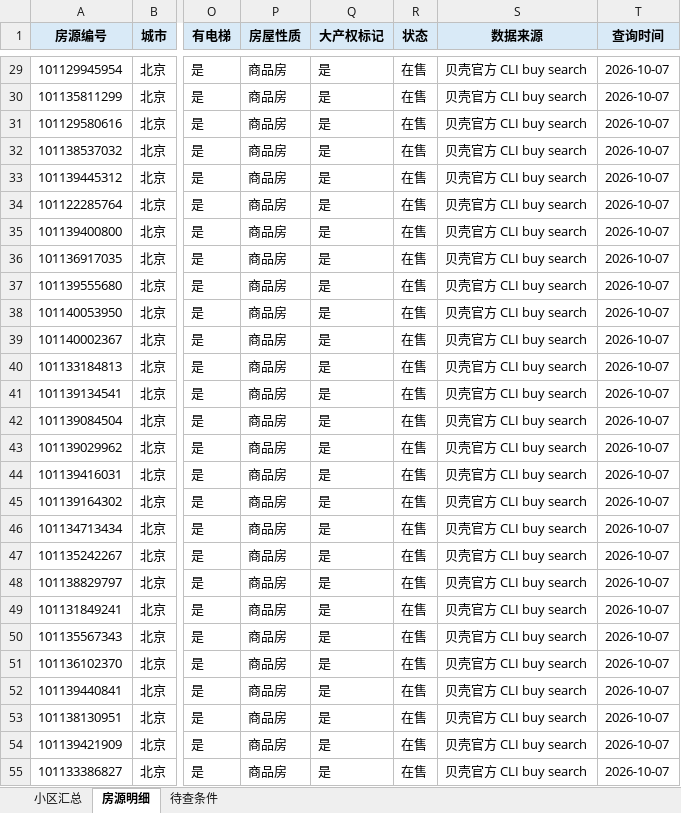
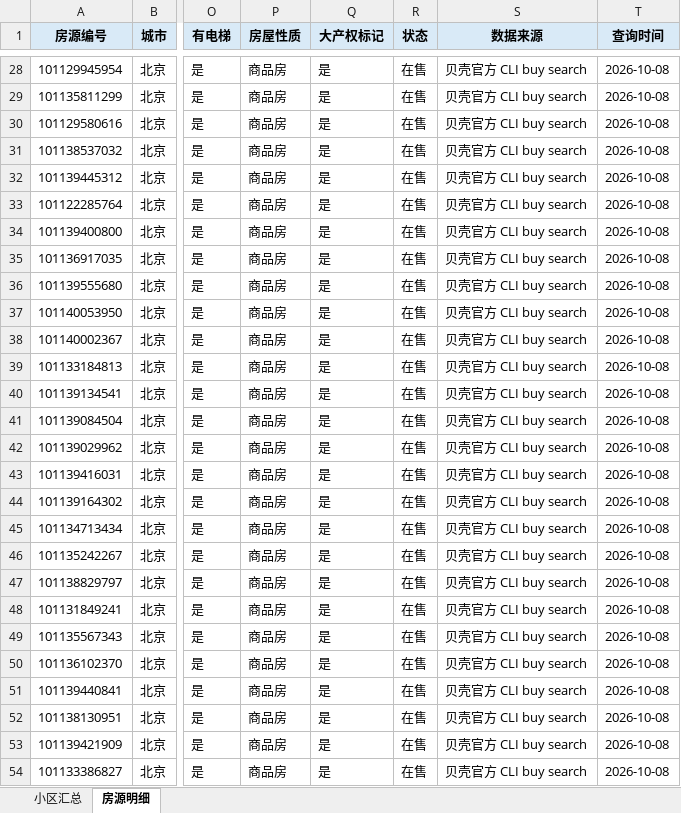
Before and after one commit to shqcandy/lianjia-search, an Excel workbook: outputs/01a11482-0424-7f30-8597-93f454b83e5b/beike-housing-results-2026-10-07.xlsx, sheet 房源明细, drawn as a sheet; only a part is shown, gaps mark what is left out; values as stored, in another font and other column widths than the file's, no borders; addresses are those after the commit; the diff covers the shown part only; the diff names each change by its address in the sheet, - before the commit and + after, or states it on an @@ line.

```diff
--- a/outputs/01a11482-0424-7f30-8597-93f454b83e5b/beike-housing-results-2026-10-07.xlsx (sheet 房源明细)
+++ b/outputs/01a11482-0424-7f30-8597-93f454b83e5b/beike-housing-results-2026-10-07.xlsx (sheet 房源明细)
-sheet tab: 待查条件
-T28:T54 (查询时间): 2026-10-07
+T28:T54 (查询时间): 2026-10-08
```
Also changed, not shown: 2 added rows, 10 removed rows and 355 edited cells elsewhere in this sheet, sheet 小区汇总, 1 other file.
